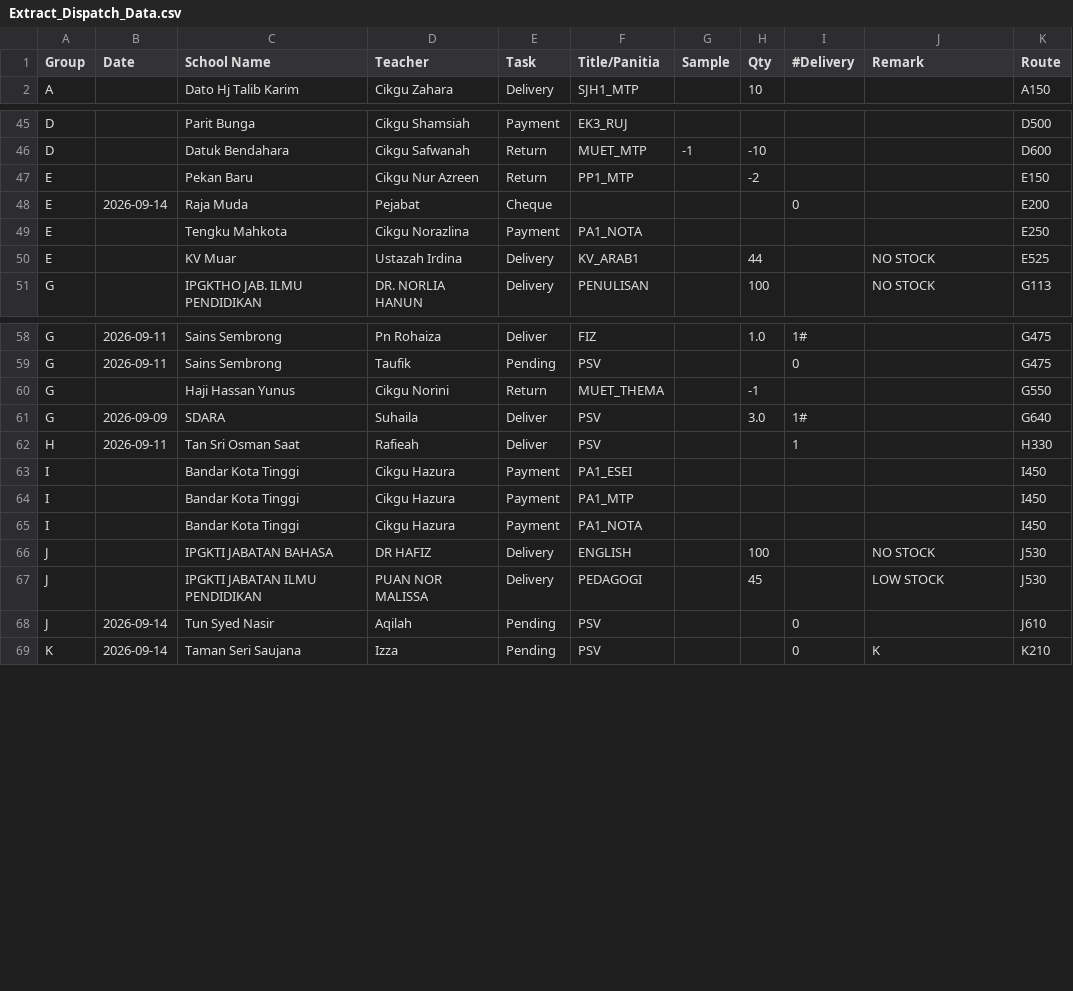
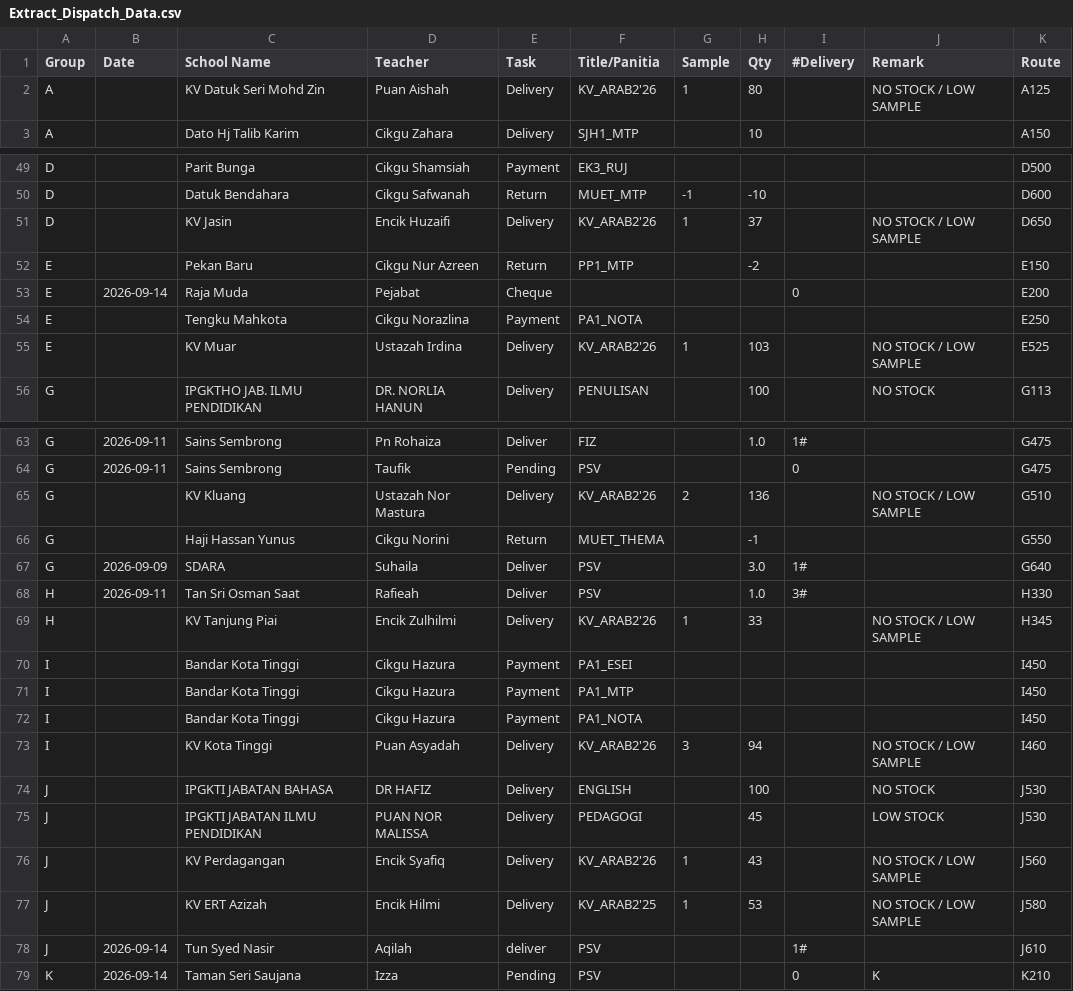
Before and after one commit to myscholar2298-coder/Logistic-Matrix, a CSV file: Extract_Dispatch_Data.csv, drawn as a sheet; only a part is shown, gaps mark what is left out; the diff covers the shown part only.

Commit message:
Automated CSV update via Task Scheduler at 2026-09-15 15:30:46

```diff
--- a/Extract_Dispatch_Data.csv
+++ b/Extract_Dispatch_Data.csv
@@ -1,2 +1,3 @@
 Group,Date,School Name,Teacher,Task,Title/Panitia,Sample,Qty,#Delivery,Remark,Route
+A,,KV Datuk Seri Mohd Zin,Puan Aishah,Delivery,KV_ARAB2'26,1,80,,NO STOCK / LOW SAMPLE,A125
 A,,Dato Hj Talib Karim,Cikgu Zahara,Delivery,SJH1_MTP,,10,,,A150
@@ -46,2 +50,3 @@ D,,Parit Bunga,Cikgu Shamsiah,Payment,EK3_RUJ,,,,,D500
 D,,Datuk Bendahara,Cikgu Safwanah,Return,MUET_MTP,-1,-10,,,D600
+D,,KV Jasin,Encik Huzaifi,Delivery,KV_ARAB2'26,1,37,,NO STOCK / LOW SAMPLE,D650
 E,,Pekan Baru,Cikgu Nur Azreen,Return,PP1_MTP,,-2,,,E150
@@ -49,3 +54,3 @@ E,2026-09-14,Raja Muda,Pejabat,Cheque,,,,0,,E200
 E,,Tengku Mahkota,Cikgu Norazlina,Payment,PA1_NOTA,,,,,E250
-E,,KV Muar,Ustazah Irdina,Delivery,KV_ARAB1,,44,,NO STOCK,E525
+E,,KV Muar,Ustazah Irdina,Delivery,KV_ARAB2'26,1,103,,NO STOCK / LOW SAMPLE,E525
 G,,IPGKTHO JAB. ILMU PENDIDIKAN,DR. NORLIA HANUN,Delivery,PENULISAN,,100,,NO STOCK,G113
@@ -59,5 +64,7 @@ G,2026-09-11,Sains Sembrong,Pn Rohaiza,Deliver,FIZ,,1.0,1#,,G475
 G,2026-09-11,Sains Sembrong,Taufik,Pending,PSV,,,0,,G475
+G,,KV Kluang,Ustazah Nor Mastura,Delivery,KV_ARAB2'26,2,136,,NO STOCK / LOW SAMPLE,G510
 G,,Haji Hassan Yunus,Cikgu Norini,Return,MUET_THEMA,,-1,,,G550
 G,2026-09-09,SDARA,Suhaila,Deliver,PSV,,3.0,1#,,G640
-H,2026-09-11,Tan Sri Osman Saat,Rafieah,Deliver,PSV,,,1,,H330
+H,2026-09-11,Tan Sri Osman Saat,Rafieah,Deliver,PSV,,1.0,3#,,H330
+H,,KV Tanjung Piai,Encik Zulhilmi,Delivery,KV_ARAB2'26,1,33,,NO STOCK / LOW SAMPLE,H345
 I,,Bandar Kota Tinggi,Cikgu Hazura,Payment,PA1_ESEI,,,,,I450
@@ -65,5 +72,8 @@ I,,Bandar Kota Tinggi,Cikgu Hazura,Payment,PA1_MTP,,,,,I450
 I,,Bandar Kota Tinggi,Cikgu Hazura,Payment,PA1_NOTA,,,,,I450
+I,,KV Kota Tinggi,Puan Asyadah,Delivery,KV_ARAB2'26,3,94,,NO STOCK / LOW SAMPLE,I460
 J,,IPGKTI JABATAN BAHASA,DR HAFIZ,Delivery,ENGLISH,,100,,NO STOCK,J530
 J,,IPGKTI JABATAN ILMU PENDIDIKAN,PUAN NOR MALISSA,Delivery,PEDAGOGI,,45,,LOW STOCK,J530
-J,2026-09-14,Tun Syed Nasir,Aqilah,Pending,PSV,,,0,,J610
+J,,KV Perdagangan,Encik Syafiq,Delivery,KV_ARAB2'26,1,43,,NO STOCK / LOW SAMPLE,J560
+J,,KV ERT Azizah,Encik Hilmi,Delivery,KV_ARAB2'25,1,53,,NO STOCK / LOW SAMPLE,J580
+J,2026-09-14,Tun Syed Nasir,Aqilah,deliver,PSV,,,1#,,J610
 K,2026-09-14,Taman Seri Saujana,Izza,Pending,PSV,,,0,K,K210
```
Also changed, not shown: 3 added rows and 1 edited cell elsewhere in this file.
